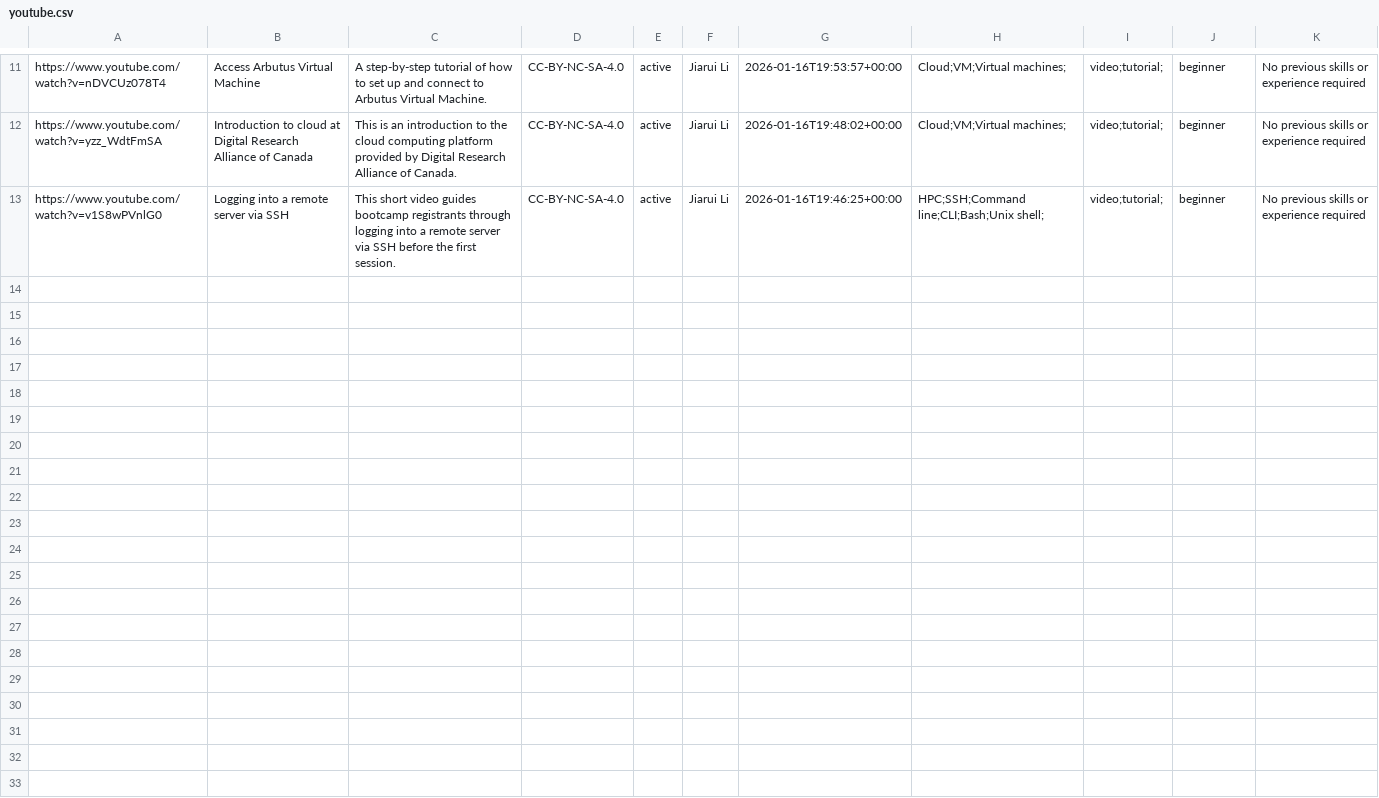
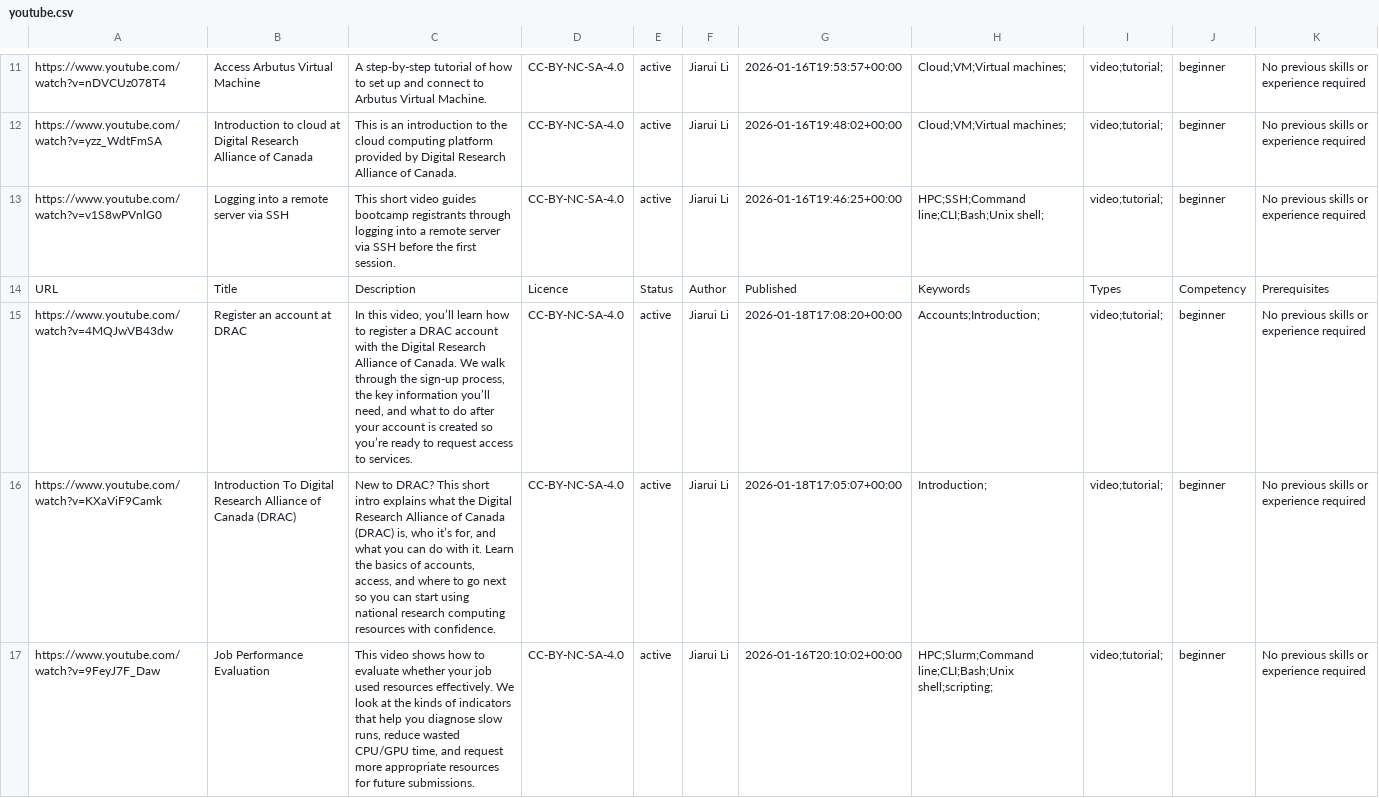
Before and after one commit to ualberta-rcg/explora_export, a CSV file: youtube.csv, drawn as a sheet; only a part is shown, gaps mark what is left out; the diff covers the shown part only; the diff names each change by its address in the sheet, - before the commit and + after, or states it on an @@ line.

```diff
--- a/youtube.csv
+++ b/youtube.csv
+row 14: URL | Title | Description | Licence | Status | Author | Published | Keywords | Types | Competency | Prerequisites
+row 15: https://www.youtube.com/watch?v=4MQJwVB43dw | Register an account at DRAC | In this video, you’ll learn how to register a DRAC account with the Digital Research Alliance of Canada. We walk through the sign-up process, the key information you’ll need, and what to do after your account is created so you’re ready to request access to services. | CC-BY-NC-SA-4.0 | active | Jiarui Li | 2026-01-18T17:08:20+00:00 | Accounts;Introduction; | video;tutorial; | beginner | No previous skills or experience required
+row 16: https://www.youtube.com/watch?v=KXaViF9Camk | Introduction To Digital Research Alliance of Canada (DRAC) | New to DRAC? This short intro explains what the Digital Research Alliance of Canada (DRAC) is, who it’s for, and what you can do with it. Learn the basics of accounts, access, and where to go next so you can start using national research computing resources with confidence. | CC-BY-NC-SA-4.0 | active | Jiarui Li | 2026-01-18T17:05:07+00:00 | Introduction; | video;tutorial; | beginner | No previous skills or experience required
+row 17: https://www.youtube.com/watch?v=9FeyJ7F_Daw | Job Performance Evaluation | This video shows how to evaluate whether your job used resources effectively. We look at the kinds of indicators that help you diagnose slow runs, reduce wasted CPU/GPU time, and request more appropriate resources for future submissions. | CC-BY-NC-SA-4.0 | active | Jiarui Li | 2026-01-16T20:10:02+00:00 | HPC;Slurm;Command line;CLI;Bash;Unix shell;scripting; | video;tutorial; | beginner | No previous skills or experience required
```
Also changed, not shown: 9 added rows elsewhere in this file.
